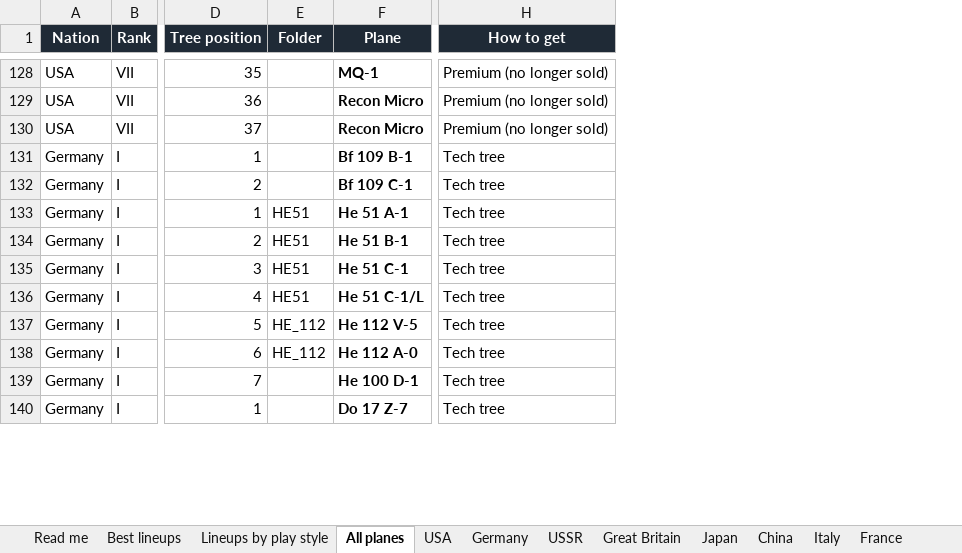
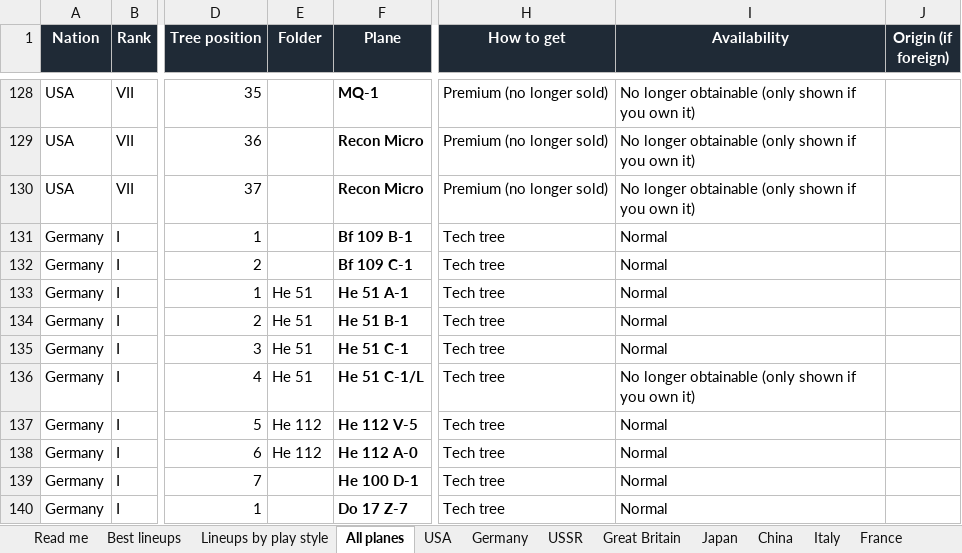
Before and after one commit to allentj14/prop-hangar, an Excel workbook: data/War Thunder Prop Planes.xlsx, sheet All planes, drawn as a sheet; only a part is shown, gaps mark what is left out; values as stored, in another font and other column widths than the file's, no borders; the diff covers the shown part only; the diff names each change by its address in the sheet, - before the commit and + after, or states it on an @@ line.

```diff
--- a/data/War Thunder Prop Planes.xlsx (sheet All planes)
+++ b/data/War Thunder Prop Planes.xlsx (sheet All planes)
+column I (Availability), rows 128-140: No longer obtainable (only shown if you own it) | No longer obtainable (only shown if you own it) | No longer obtainable (only shown if you own it) | Normal | Normal | Normal | Normal | Normal | No longer obtainable (only shown if you own it) | Normal | Normal | Normal | Normal
+column J (Origin (if foreign)), empty
-E133:E136 (Folder): HE51
+E133:E136 (Folder): He 51
-E137:E138 (Folder): HE_112
+E137:E138 (Folder): He 112
```
Also changed, not shown: 12 removed rows, 579 edited cells and cell formats elsewhere in this sheet, sheet Lineups by play style, sheet Germany, sheet Best lineups, sheet Japan, sheet Italy, sheet USSR, 7 more sheets, 11 other files.
